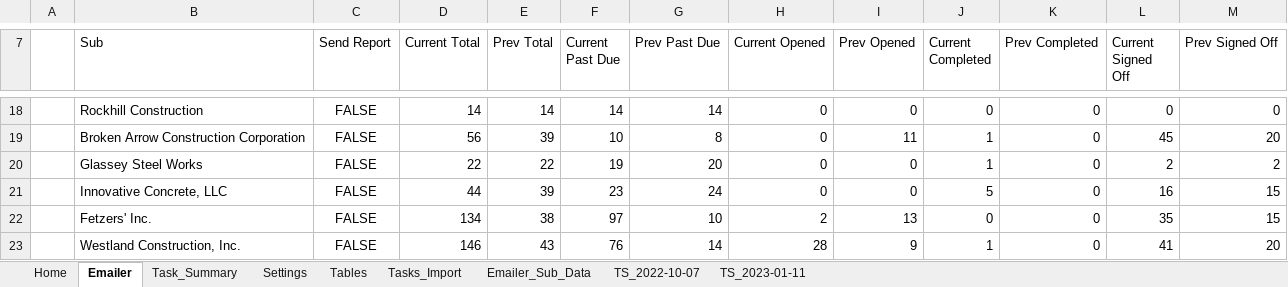
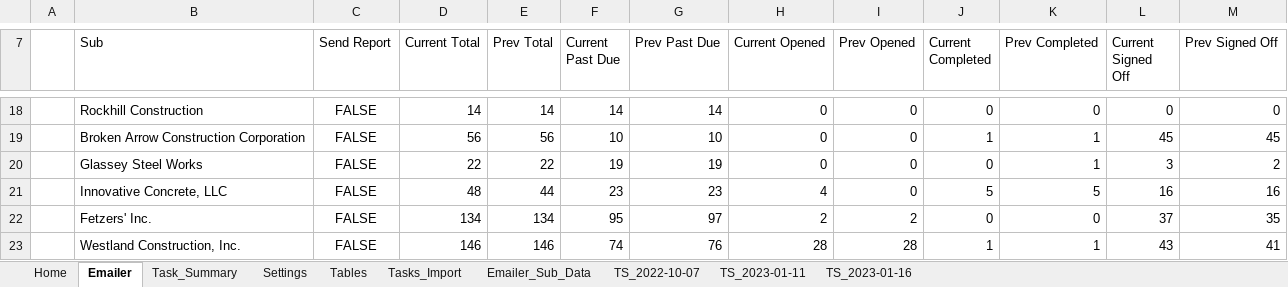
Before and after one commit to CamronWalker/fieldview-task-summary, an Excel workbook: FieldView Task Viewer.xlsm, sheet Emailer, drawn as a sheet; only a part is shown, gaps mark what is left out; values as stored, in another font and other column widths than the file's, no borders; table styles not drawn; the diff covers the shown part only; the diff names each change by its address in the sheet, - before the commit and + after, or states it on an @@ line.

Commit message:
data ready for emailer

```diff
--- a/FieldView Task Viewer.xlsm (sheet Emailer)
+++ b/FieldView Task Viewer.xlsm (sheet Emailer)
+sheet tab: TS_2023-01-16
-E19 (Prev Total): 39
+E19 (Prev Total): 56
-G19 (Prev Past Due): 8
+G19 (Prev Past Due): 10
-I19 (Prev Opened): 11
+I19 (Prev Opened): 0
-K19:K20 (Prev Completed): 0
+K19:K20 (Prev Completed): 1
-M19 (Prev Signed Off): 20
+M19 (Prev Signed Off): 45
-G20 (Prev Past Due): 20
+G20 (Prev Past Due): 19
-J20 (Current Completed): 1
+J20 (Current Completed): 0
-L20 (Current Signed Off): 2
+L20 (Current Signed Off): 3
-D21 (Current Total): 44
+D21 (Current Total): 48
-E21 (Prev Total): 39
+E21 (Prev Total): 44
-G21 (Prev Past Due): 24
+G21 (Prev Past Due): 23
-H21 (Current Opened): 0
+H21 (Current Opened): 4
-K21 (Prev Completed): 0
+K21 (Prev Completed): 5
-M21 (Prev Signed Off): 15
+M21 (Prev Signed Off): 16
-E22 (Prev Total): 38
+E22 (Prev Total): 134
-F22 (Current Past Due): 97
+F22 (Current Past Due): 95
-G22 (Prev Past Due): 10
+G22 (Prev Past Due): 97
-I22 (Prev Opened): 13
+I22 (Prev Opened): 2
-L22 (Current Signed Off): 35
+L22 (Current Signed Off): 37
-M22 (Prev Signed Off): 15
+M22 (Prev Signed Off): 35
-E23 (Prev Total): 43
+E23 (Prev Total): 146
-F23 (Current Past Due): 76
+F23 (Current Past Due): 74
-G23 (Prev Past Due): 14
+G23 (Prev Past Due): 76
-I23 (Prev Opened): 9
+I23 (Prev Opened): 28
-K23 (Prev Completed): 0
+K23 (Prev Completed): 1
-L23 (Current Signed Off): 41
+L23 (Current Signed Off): 43
-M23 (Prev Signed Off): 20
+M23 (Prev Signed Off): 41
```
Also changed, not shown: 68 edited cells elsewhere in this sheet, sheet Tasks_Import, sheet Task_Summary, sheet TS_2023-01-11, sheet Emailer_Sub_Data, sheet Tables, sheet Settings, 1 more sheet, charts or pictures, 2 other files.
